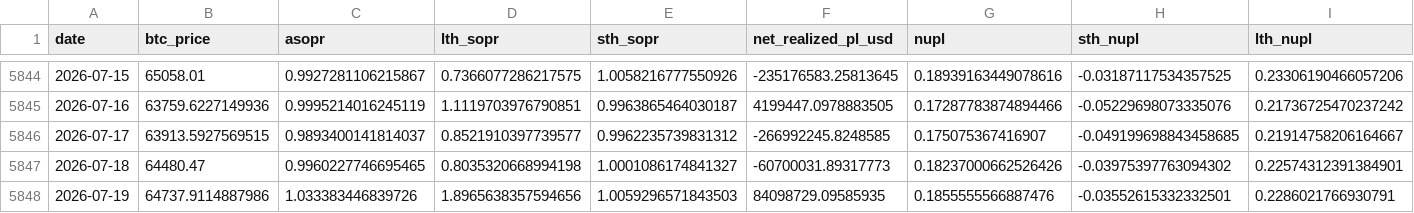
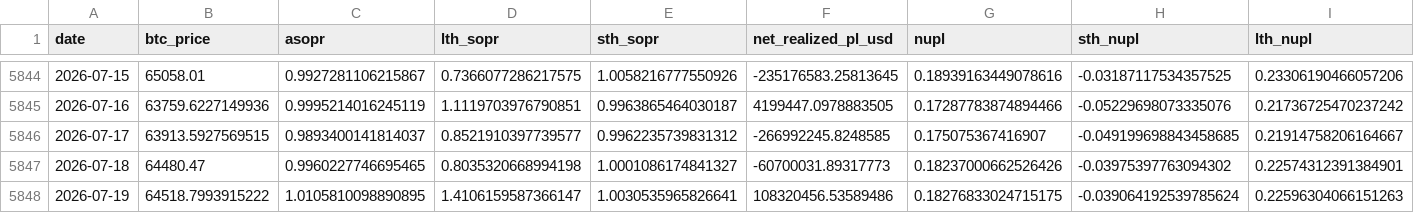
Before and after one commit to yudiyanto88/Onchain-Dashboard, a CSV file: data_momentum.csv, drawn as a sheet; only a part is shown, gaps mark what is left out.

```diff
--- a/data_momentum.csv
+++ b/data_momentum.csv
@@ -5847,2 +5847,2 @@ date,btc_price,asopr,lth_sopr,sth_sopr,net_realized_pl_usd,nupl,sth_nupl,lth_nup
 2026-07-18,64480.47,0.9960227746695465,0.8035320668994198,1.0001086174841327,-60700031.89317773,0.18237000662526426,-0.03975397763094302,0.22574312391384901
-2026-07-19,64737.9114887986,1.033383446839726,1.8965638357594656,1.0059296571843503,84098729.09585935,0.1855555566887476,-0.03552615332332501,0.2286021766930791
+2026-07-19,64518.7993915222,1.0105810098890895,1.4106159587366147,1.0030535965826641,108320456.53589486,0.18276833024715175,-0.039064192539785624,0.22596304066151263
```
Also changed, not shown: data_cdd.csv, data_fg.csv, 12 other files.
